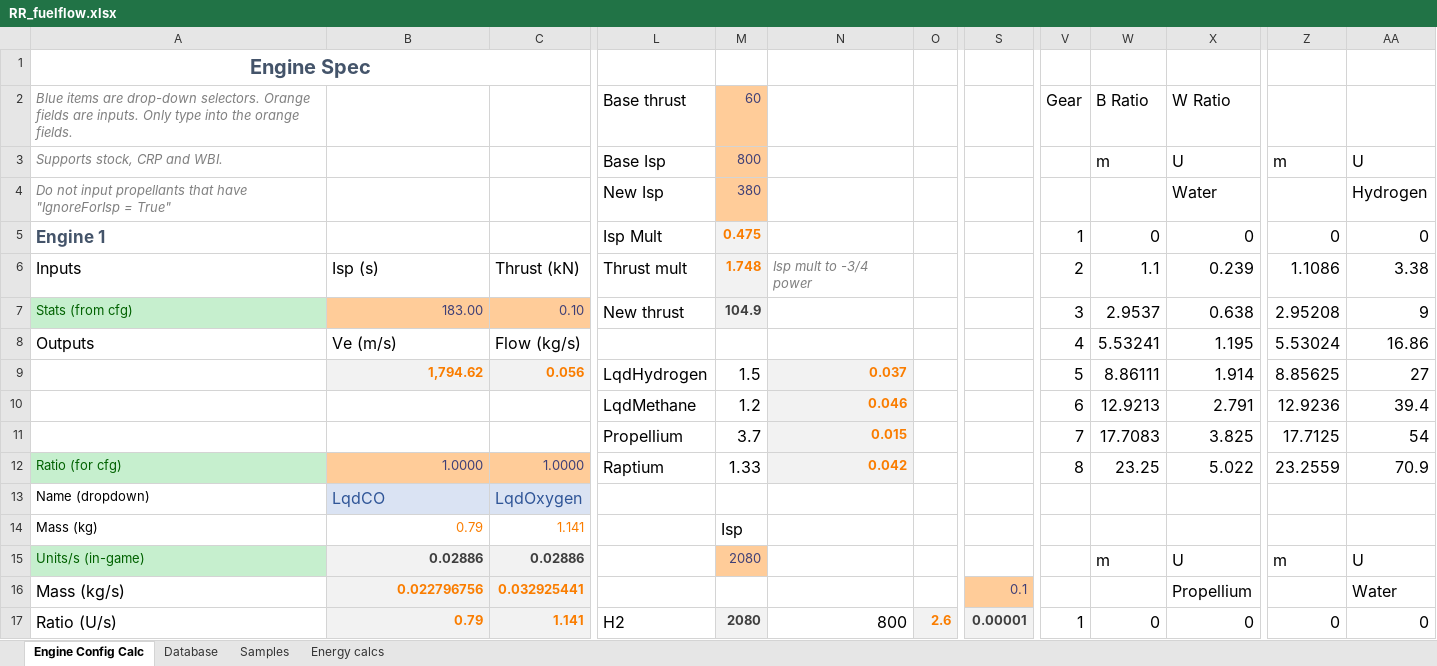
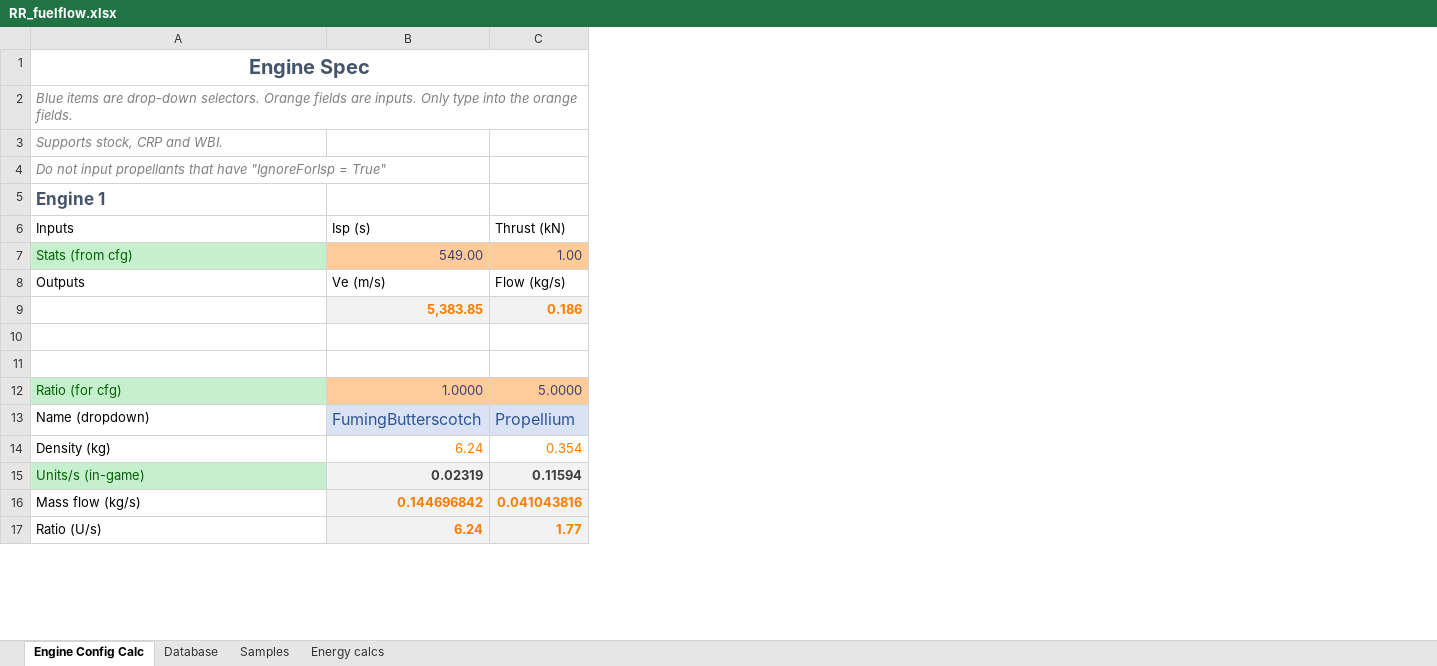
Before and after one commit to JadeOfMaar/RationalResources, an Excel workbook: RR_fuelflow.xlsx, sheet Engine Config Calc, drawn as a sheet; only a part is shown, gaps mark what is left out; values as stored, in another font and other column widths than the file's, no borders; removed rows and columns are numbered as before the commit, all else as after; rows hold the shown columns only; the diff covers the shown part only; the diff names each change by its address in the sheet, - before the commit and + after, or states it on an @@ line.

```diff
--- a/RR_fuelflow.xlsx (sheet Engine Config Calc)
+++ b/RR_fuelflow.xlsx (sheet Engine Config Calc)
-column C, rows 6-8: Thrust (kN) | 0.10 | Flow (kg/s); rows 12-15: 1.0000 | LqdOxygen | 1.141 | 0.02886; row 17: 1.141
+column C, rows 6-8: Thrust (kN) | 1.00 | Flow (kg/s); rows 12-15: 5.0000 | Propellium | 0.354 | 0.11594; row 17: 1.77
-column L, rows 2-7: Base thrust | Base Isp | New Isp | Isp Mult | Thrust mult | New thrust; rows 10-12: LqdMethane | Propellium | Raptium; row 17: H2
-column M, rows 2-7: 60 | 800 | 380 | 0.475 | 1.748 | 104.9; rows 10-15: 1.2 | 3.7 | 1.33 |  | Isp | 2080; row 17: 2080
-column N, row 6: Isp mult to -3/4 power; rows 10-12: 0.046 | 0.015 | 0.042; row 17: 800
-column O, row 17: 2.6
-column S, row 17: 0.00001
-column V, rows 2-8: Gear |  |  | 1 | 2 | 3 | 4; rows 10-12: 6 | 7 | 8; row 17: 1
-column W, rows 2-8: B Ratio | m |  | 0 | 1.1 | 2.9537 | 5.53241; rows 10-15: 12.9213 | 17.7083 | 23.25 |  |  | m; row 17: 0
-column X, rows 2-8: W Ratio | U | Water | 0 | 0.239 | 0.638 | 1.195; rows 10-15: 2.791 | 3.825 | 5.022 |  |  | U; row 17: 0
-column Z, rows 3-8: m |  | 0 | 1.1086 | 2.95208 | 5.53024; rows 10-15: 12.9236 | 17.7125 | 23.2559 |  |  | m; row 17: 0
-column AA, rows 3-8: U | Hydrogen | 0 | 3.38 | 9 | 16.86; rows 10-15: 39.4 | 54 | 70.9 |  |  | U; row 17: 0
@@ A6:B6 text size: smaller @@
-B7: 183.00
+B7: 549.00
@@ A8:B8 text size: smaller @@
-row 9:  | 1,794.62 | 0.056 | LqdHydrogen | 1.5 | 0.037 |  |  | 5 | 8.86111 | 1.914 | 8.85625 | 27
+row 9:  | 5,383.85 | 0.186
-row 10:  |  |  | LqdMethane | 1.2 | 0.046 |  |  | 6 | 12.9213 | 2.791 | 12.9236 | 39.4
+row 10: (empty)
-row 11:  |  |  | Propellium | 3.7 | 0.015 |  |  | 7 | 17.7083 | 3.825 | 17.7125 | 54
+row 11: (empty)
-B13: LqdCO
+B13: FumingButterscotch
-A14: Mass (kg)
+A14: Density (kg)
-B14: 0.79
+B14: 6.24
-B15: 0.02886
+B15: 0.02319
-row 16: Mass (kg/s) | 0.022796756 | 0.032925441 |  |  |  |  | 0.1 |  |  | Propellium |  | Water
+row 16: Mass flow (kg/s) | 0.144696842 | 0.041043816
@@ A17 text size: smaller @@
-B17: 0.79
+B17: 6.24
```
Also changed, not shown: 2 added rows, 2 removed rows, 8 removed columns, 38 edited cells and cell formats elsewhere in this sheet, sheet Database, formulas that keep their value, RR_ISRU.xlsx.
